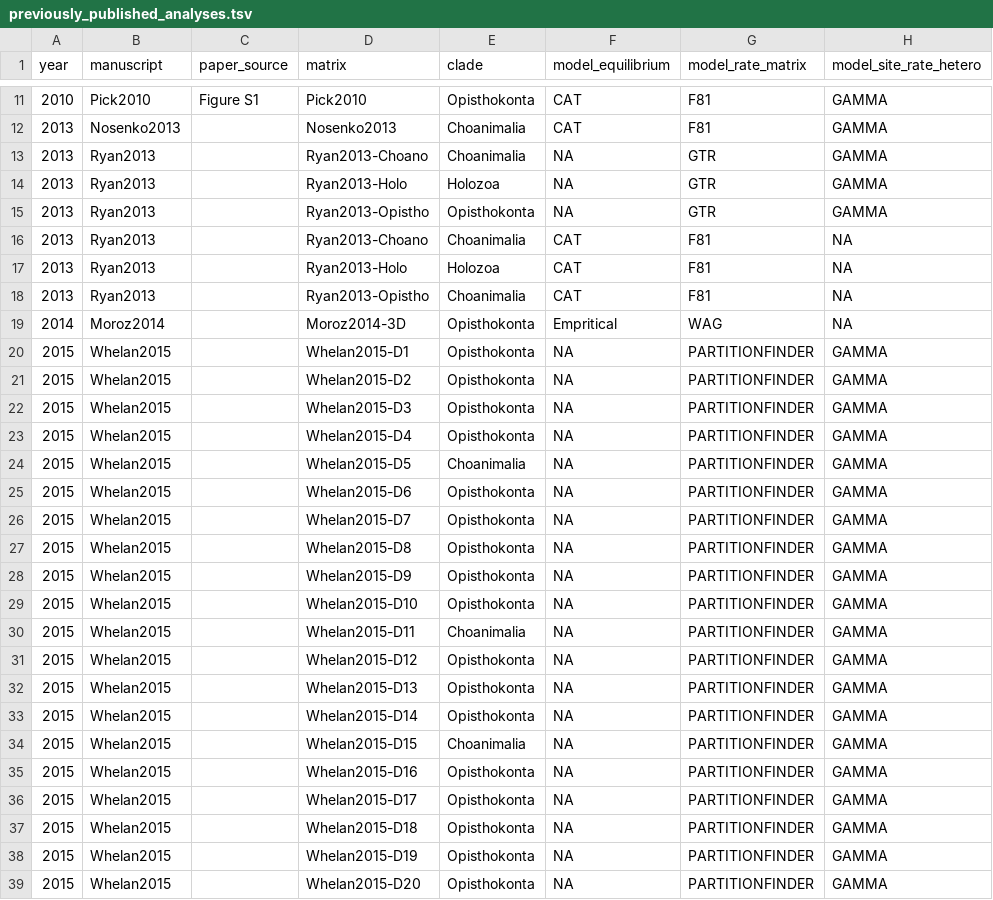
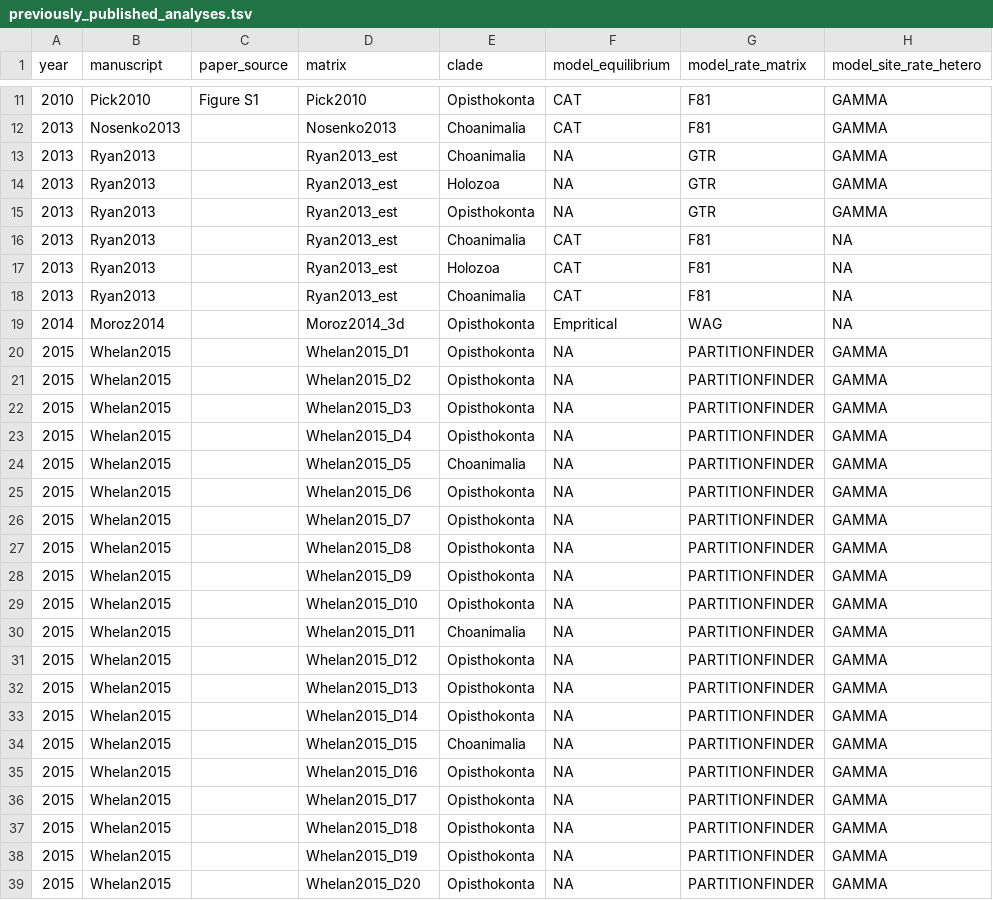
Before and after one commit to dunnlab/animal_tree_root, a TSV file: data_processed/tables/previously_published_analyses.tsv, drawn as a sheet; only a part is shown, gaps mark what is left out; the diff covers the shown part only; the diff names each change by its address in the sheet, - before the commit and + after, or states it on an @@ line.

```diff
--- a/data_processed/tables/previously_published_analyses.tsv
+++ b/data_processed/tables/previously_published_analyses.tsv
-D13 (matrix): Ryan2013-Choano
+D13 (matrix): Ryan2013_est
-D14 (matrix): Ryan2013-Holo
+D14 (matrix): Ryan2013_est
-D15 (matrix): Ryan2013-Opistho
+D15 (matrix): Ryan2013_est
-D16 (matrix): Ryan2013-Choano
+D16 (matrix): Ryan2013_est
-D17 (matrix): Ryan2013-Holo
+D17 (matrix): Ryan2013_est
-D18 (matrix): Ryan2013-Opistho
+D18 (matrix): Ryan2013_est
-D19 (matrix): Moroz2014-3D
+D19 (matrix): Moroz2014_3d
-D20 (matrix): Whelan2015-D1
+D20 (matrix): Whelan2015_D1
-D21 (matrix): Whelan2015-D2
+D21 (matrix): Whelan2015_D2
-D22 (matrix): Whelan2015-D3
+D22 (matrix): Whelan2015_D3
-D23 (matrix): Whelan2015-D4
+D23 (matrix): Whelan2015_D4
-D24 (matrix): Whelan2015-D5
+D24 (matrix): Whelan2015_D5
-D25 (matrix): Whelan2015-D6
+D25 (matrix): Whelan2015_D6
-D26 (matrix): Whelan2015-D7
+D26 (matrix): Whelan2015_D7
-D27 (matrix): Whelan2015-D8
+D27 (matrix): Whelan2015_D8
-D28 (matrix): Whelan2015-D9
+D28 (matrix): Whelan2015_D9
-D29 (matrix): Whelan2015-D10
+D29 (matrix): Whelan2015_D10
-D30 (matrix): Whelan2015-D11
+D30 (matrix): Whelan2015_D11
-D31 (matrix): Whelan2015-D12
+D31 (matrix): Whelan2015_D12
-D32 (matrix): Whelan2015-D13
+D32 (matrix): Whelan2015_D13
-D33 (matrix): Whelan2015-D14
+D33 (matrix): Whelan2015_D14
-D34 (matrix): Whelan2015-D15
+D34 (matrix): Whelan2015_D15
-D35 (matrix): Whelan2015-D16
+D35 (matrix): Whelan2015_D16
-D36 (matrix): Whelan2015-D17
+D36 (matrix): Whelan2015_D17
-D37 (matrix): Whelan2015-D18
+D37 (matrix): Whelan2015_D18
-D38 (matrix): Whelan2015-D19
+D38 (matrix): Whelan2015_D19
-D39 (matrix): Whelan2015-D20
+D39 (matrix): Whelan2015_D20
```
Also changed, not shown: 88 edited cells elsewhere in this file.
